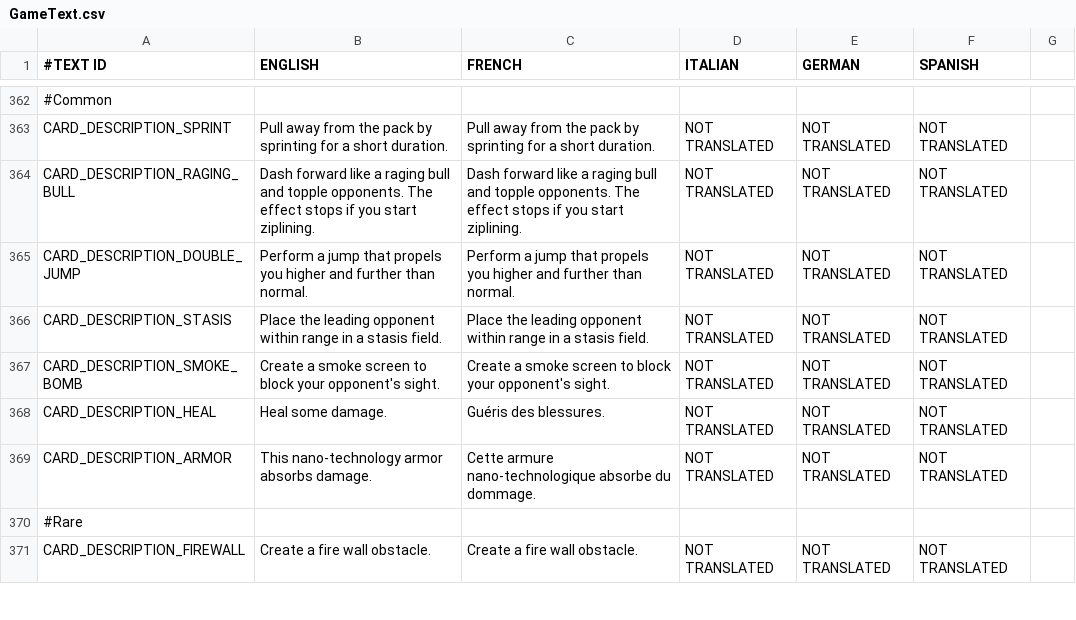
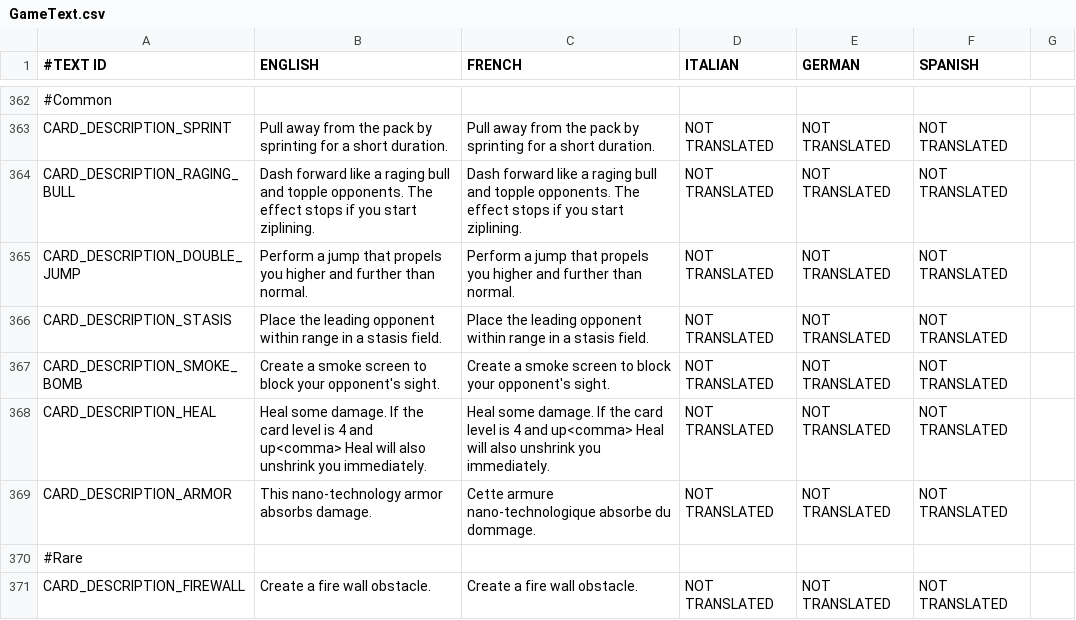
Before and after one commit to shahbazGamedev/Hero-s-Run, a CSV file: Assets/Resources/Localization/GameText.csv, drawn as a sheet; only a part is shown, gaps mark what is left out; the diff names each change by its address in the sheet, - before the commit and + after, or states it on an @@ line.

Commit message:
Card Heal now unshrinks you if card is of sufficient level

```diff
--- a/Assets/Resources/Localization/GameText.csv
+++ b/Assets/Resources/Localization/GameText.csv
-B368 (ENGLISH): …some damage.
+B368 (ENGLISH): …some damage. If the card level is 4 and up<comma> Heal will also unshrink you immediately.
-C368 (FRENCH): Guéris des blessures.
+C368 (FRENCH): Heal some damage. If the card level is 4 and up<comma> Heal will also unshrink you immediately.
```
Also changed, not shown: 2 other files.
